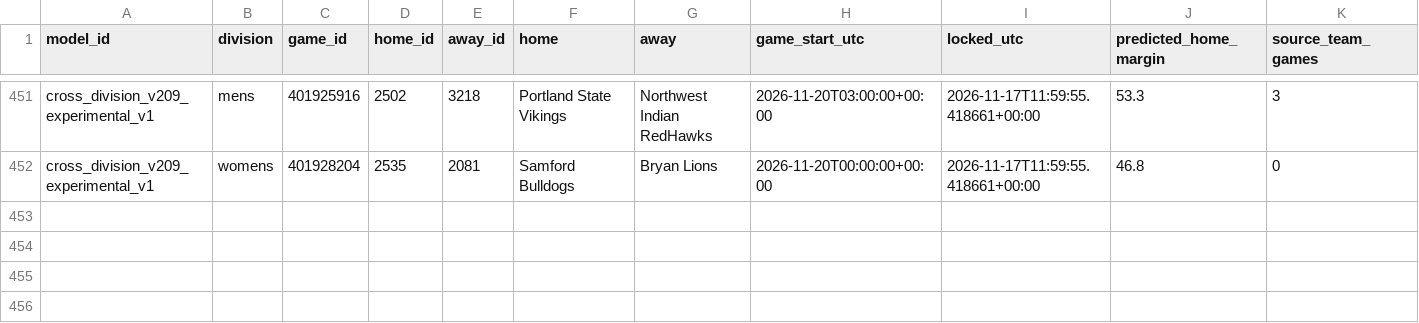
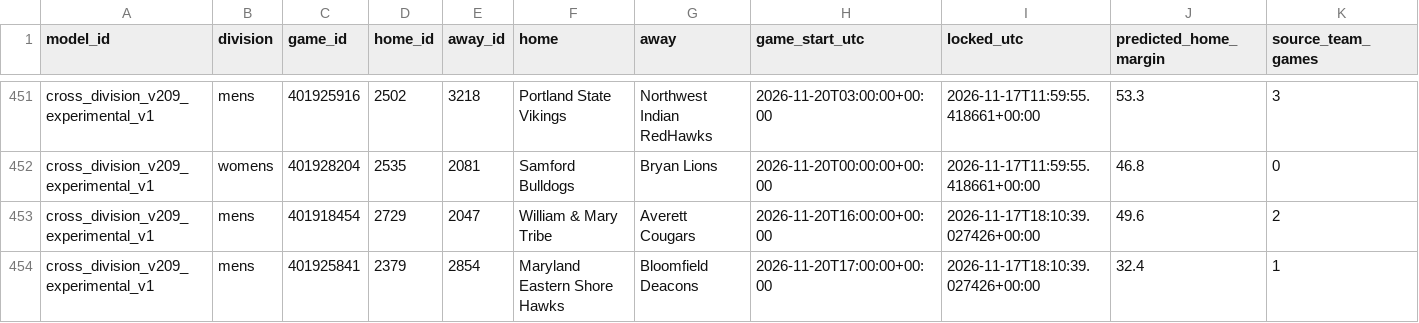
Before and after one commit to hcaver16-arch/college-basketball-ratings, a CSV file: data/cross_division_prospective/2026-27/forecasts.csv, drawn as a sheet; only a part is shown, gaps mark what is left out; rows hold the shown columns only; the diff names each change by its address in the sheet, - before the commit and + after, or states it on an @@ line.

```diff
--- a/data/cross_division_prospective/2026-27/forecasts.csv
+++ b/data/cross_division_prospective/2026-27/forecasts.csv
+row 453: cross_division_v209_experimental_v1 | mens | 401918454 | 2729 | 2047 | William & Mary Tribe | Averett Cougars | 2026-11-20T16:00:00+00:00 | 2026-11-17T18:10:39.027426+00:00 | 49.6 | 2
+row 454: cross_division_v209_experimental_v1 | mens | 401925841 | 2379 | 2854 | Maryland Eastern Shore Hawks | Bloomfield Deacons | 2026-11-20T17:00:00+00:00 | 2026-11-17T18:10:39.027426+00:00 | 32.4 | 1
```
Also changed, not shown: data/cross_division_prospective/2026-27/results.csv, 1 other file.
